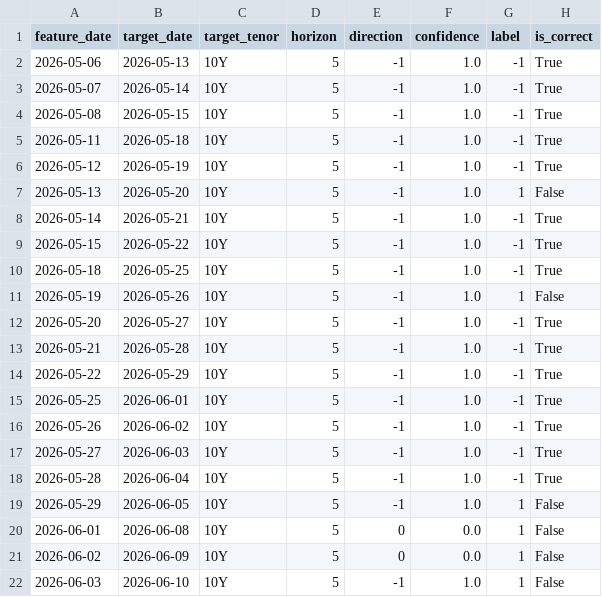
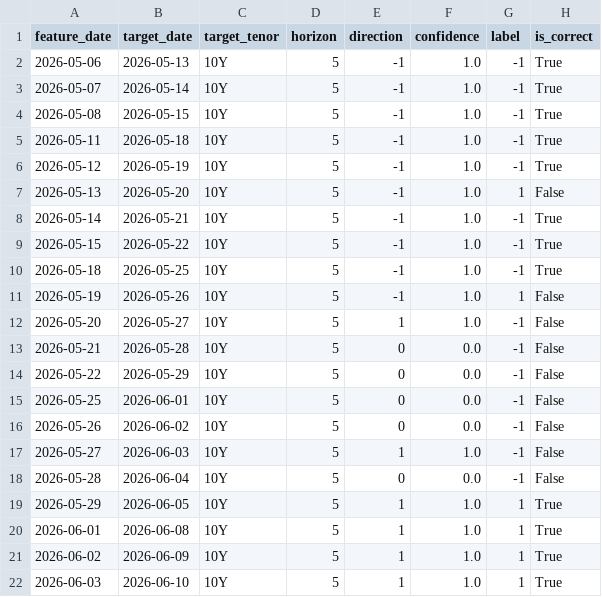
Before and after one commit to lucky1day/finlab-graylab, a CSV file: schemes/liwei_0616_10y01_cons_say_k3_div_k10/benchmarks/current_predictions_sample.csv, drawn as a sheet.

```diff
--- a/schemes/liwei_0616_10y01_cons_say_k3_div_k10/benchmarks/current_predictions_sample.csv
+++ b/schemes/liwei_0616_10y01_cons_say_k3_div_k10/benchmarks/current_predictions_sample.csv
@@ -11,12 +11,12 @@ feature_date,target_date,target_tenor,horizon,direction,confidence,label,is_corr
 2026-05-19,2026-05-26,10Y,5,-1,1.0,1,False
-2026-05-20,2026-05-27,10Y,5,-1,1.0,-1,True
-2026-05-21,2026-05-28,10Y,5,-1,1.0,-1,True
-2026-05-22,2026-05-29,10Y,5,-1,1.0,-1,True
-2026-05-25,2026-06-01,10Y,5,-1,1.0,-1,True
-2026-05-26,2026-06-02,10Y,5,-1,1.0,-1,True
-2026-05-27,2026-06-03,10Y,5,-1,1.0,-1,True
-2026-05-28,2026-06-04,10Y,5,-1,1.0,-1,True
-2026-05-29,2026-06-05,10Y,5,-1,1.0,1,False
-2026-06-01,2026-06-08,10Y,5,0,0.0,1,False
-2026-06-02,2026-06-09,10Y,5,0,0.0,1,False
-2026-06-03,2026-06-10,10Y,5,-1,1.0,1,False
+2026-05-20,2026-05-27,10Y,5,1,1.0,-1,False
+2026-05-21,2026-05-28,10Y,5,0,0.0,-1,False
+2026-05-22,2026-05-29,10Y,5,0,0.0,-1,False
+2026-05-25,2026-06-01,10Y,5,0,0.0,-1,False
+2026-05-26,2026-06-02,10Y,5,0,0.0,-1,False
+2026-05-27,2026-06-03,10Y,5,1,1.0,-1,False
+2026-05-28,2026-06-04,10Y,5,0,0.0,-1,False
+2026-05-29,2026-06-05,10Y,5,1,1.0,1,True
+2026-06-01,2026-06-08,10Y,5,1,1.0,1,True
+2026-06-02,2026-06-09,10Y,5,1,1.0,1,True
+2026-06-03,2026-06-10,10Y,5,1,1.0,1,True
```
Also changed, not shown: schemes/liwei_0616_10y01_cons_say_k3_div_k10/benchmarks/original_predictions_sample.csv, 8 other files.
